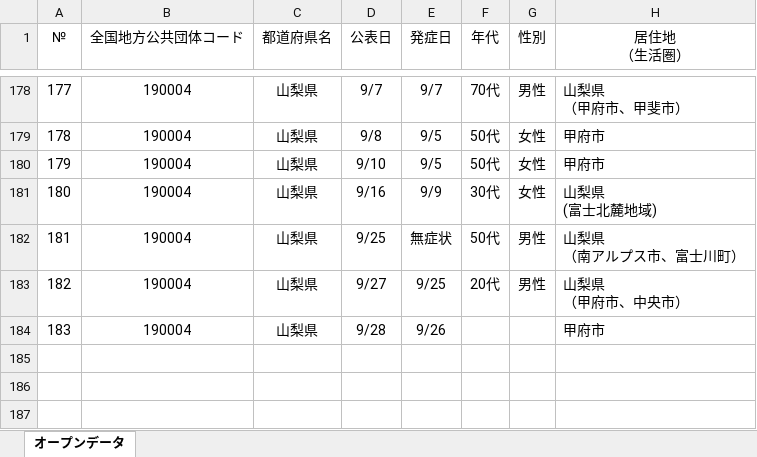
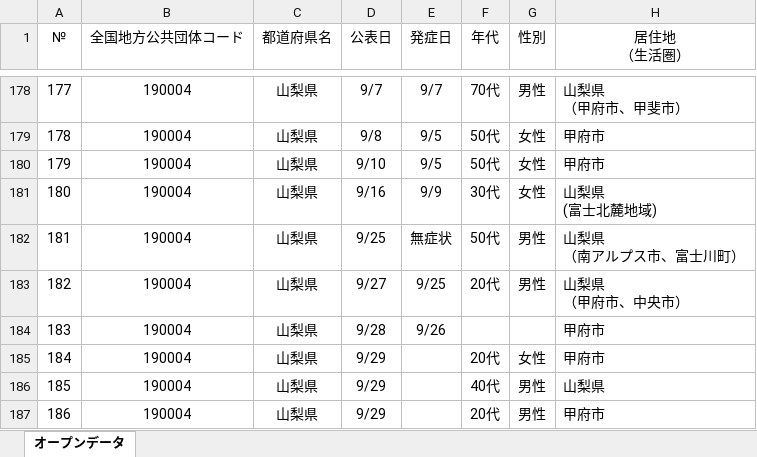
Before and after one commit to CalicoKater/covid-19, an Excel workbook: work/19_yamanashi.xlsx, sheet オープンデータ, drawn as a sheet; only a part is shown, gaps mark what is left out; values as stored, in another font and other column widths than the file's, no borders; the diff names each change by its address in the sheet, - before the commit and + after, or states it on an @@ line.

```diff
--- a/work/19_yamanashi.xlsx (sheet オープンデータ)
+++ b/work/19_yamanashi.xlsx (sheet オープンデータ)
+row 185: 184 | 190004 | 山梨県 | 9/29 |  | 20代 | 女性 | 甲府市
+row 186: 185 | 190004 | 山梨県 | 9/29 |  | 40代 | 男性 | 山梨県
+row 187: 186 | 190004 | 山梨県 | 9/29 |  | 20代 | 男性 | 甲府市
```
Also changed, not shown: work/16_toyama2.xlsx, work/27_osaka.xlsx, 26 other files.
